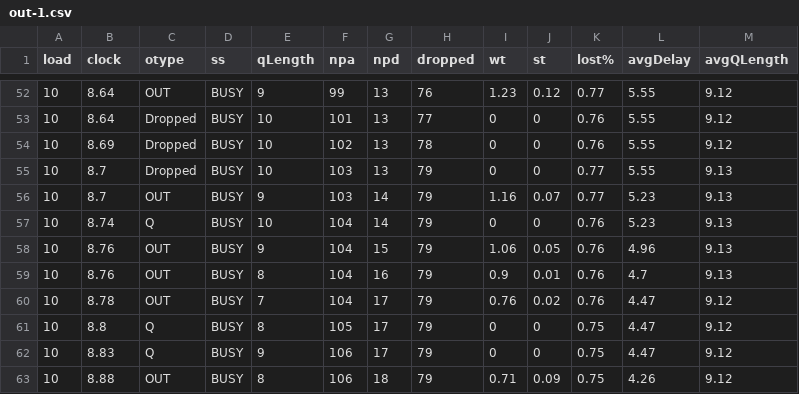
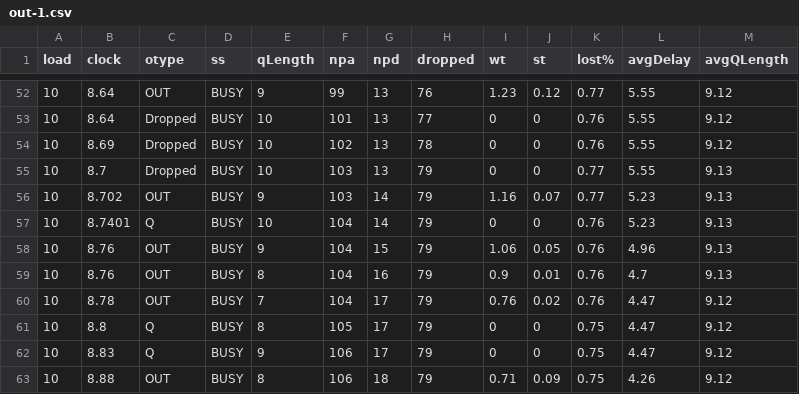
Before and after one commit to myakhlaqi/Queueing_simulation_MM1, a CSV file: logs/out-1.csv, drawn as a sheet; only a part is shown, gaps mark what is left out.

Commit message:
Update out-1.csv

```diff
--- a/logs/out-1.csv
+++ b/logs/out-1.csv
@@ -55,4 +55,4 @@ load,clock ,otype,  ss,qLength, npa, npd,dropped,wt  ,st  ,lost%,avgDelay,avgQLe
 10,8.7,Dropped, BUSY,10,103,13,79,0,0,0.77,5.55,9.13
-10,8.7,OUT, BUSY,9,103,14,79,1.16,0.07,0.77,5.23,9.13
-10,8.74,Q, BUSY,10,104,14,79,0,0,0.76,5.23,9.13
+10,8.702,OUT, BUSY,9,103,14,79,1.16,0.07,0.77,5.23,9.13
+10,8.7401,Q, BUSY,10,104,14,79,0,0,0.76,5.23,9.13
 10,8.76,OUT, BUSY,9,104,15,79,1.06,0.05,0.76,4.96,9.13
```
